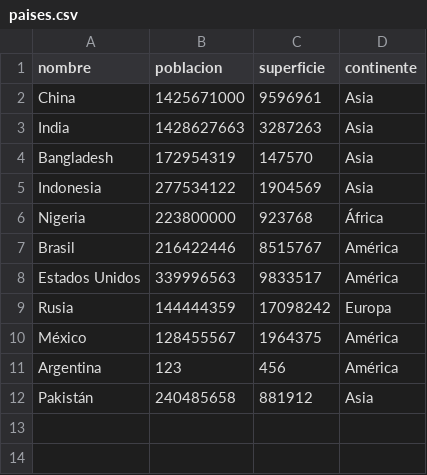
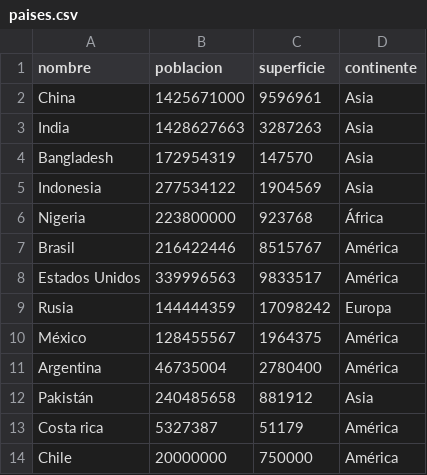
Before and after one commit to signoriellohector/dataset-de-paises, a CSV file: paises.csv, drawn as a sheet.

Commit message:
Agregado de comprobación dataset vació

```diff
--- a/paises.csv
+++ b/paises.csv
@@ -10,3 +10,5 @@ Rusia,144444359,17098242,Europa
 México,128455567,1964375,América
-Argentina,123,456,América
+Argentina,46735004,2780400,América
 Pakistán,240485658,881912,Asia
+Costa rica,5327387,51179,América
+Chile,20000000,750000,América
```
Also changed, not shown: 6 other files.
